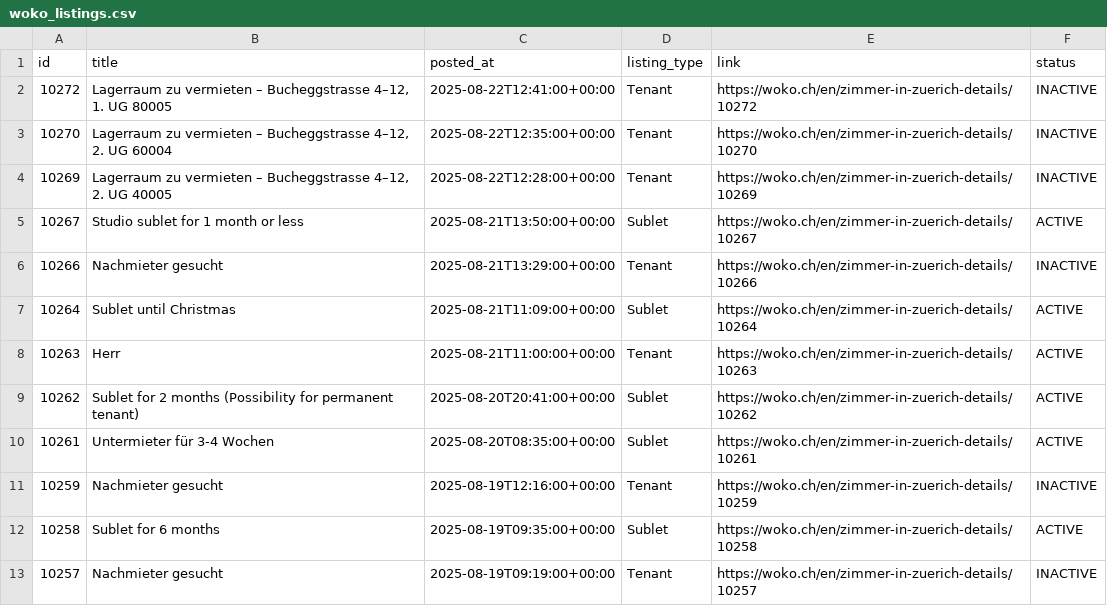
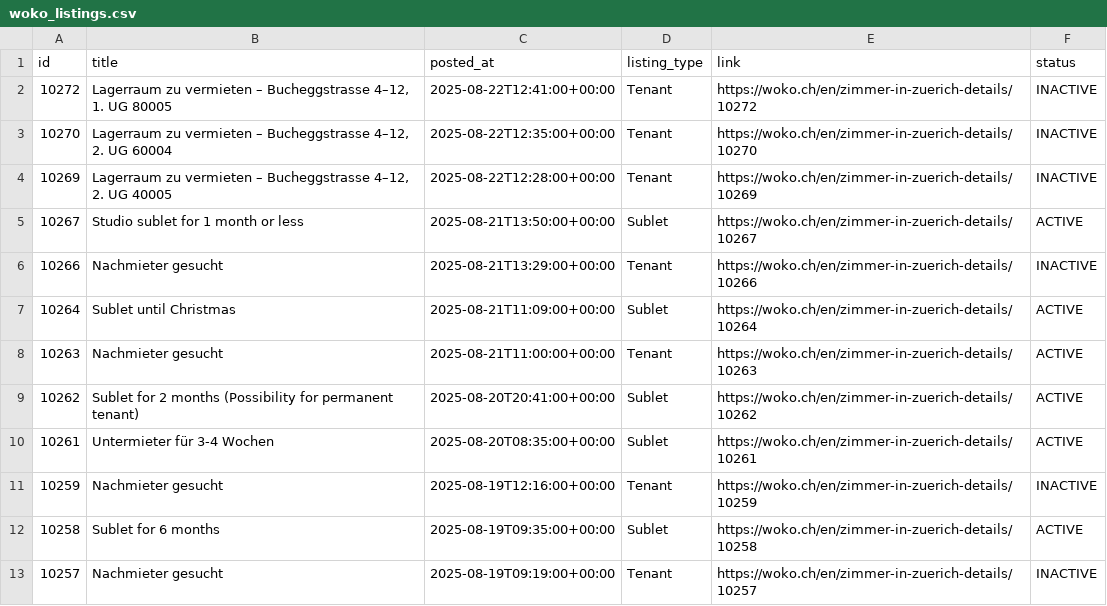
Before and after one commit to kvadityasrivatsa/woko-scraper, a CSV file: data/woko_listings.csv, drawn as a sheet; only a part is shown.

```diff
--- a/data/woko_listings.csv
+++ b/data/woko_listings.csv
@@ -7,3 +7,3 @@ id,title,posted_at,listing_type,link,status
 10264,Sublet until Christmas,2025-08-21T11:09:00+00:00,Sublet,https://woko.ch/en/zimmer-in-zuerich-details/10264,ACTIVE
-10263,Herr,2025-08-21T11:00:00+00:00,Tenant,https://woko.ch/en/zimmer-in-zuerich-details/10263,ACTIVE
+10263,Nachmieter gesucht,2025-08-21T11:00:00+00:00,Tenant,https://woko.ch/en/zimmer-in-zuerich-details/10263,ACTIVE
 10262,Sublet for 2 months (Possibility for permanent tenant),2025-08-20T20:41:00+00:00,Sublet,https://woko.ch/en/zimmer-in-zuerich-details/10262,ACTIVE
```
